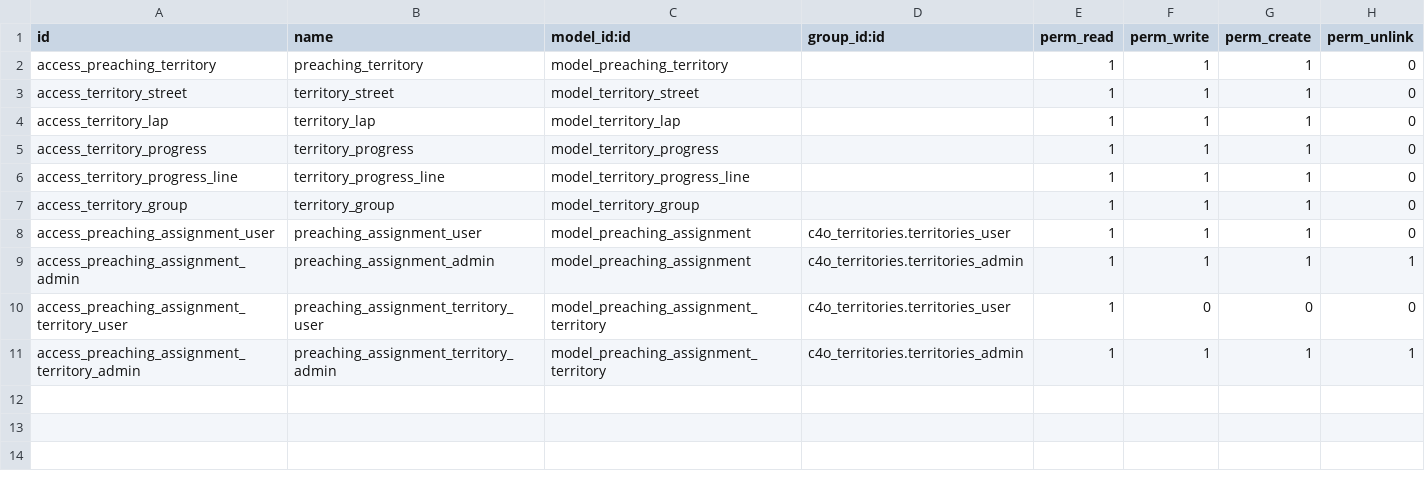
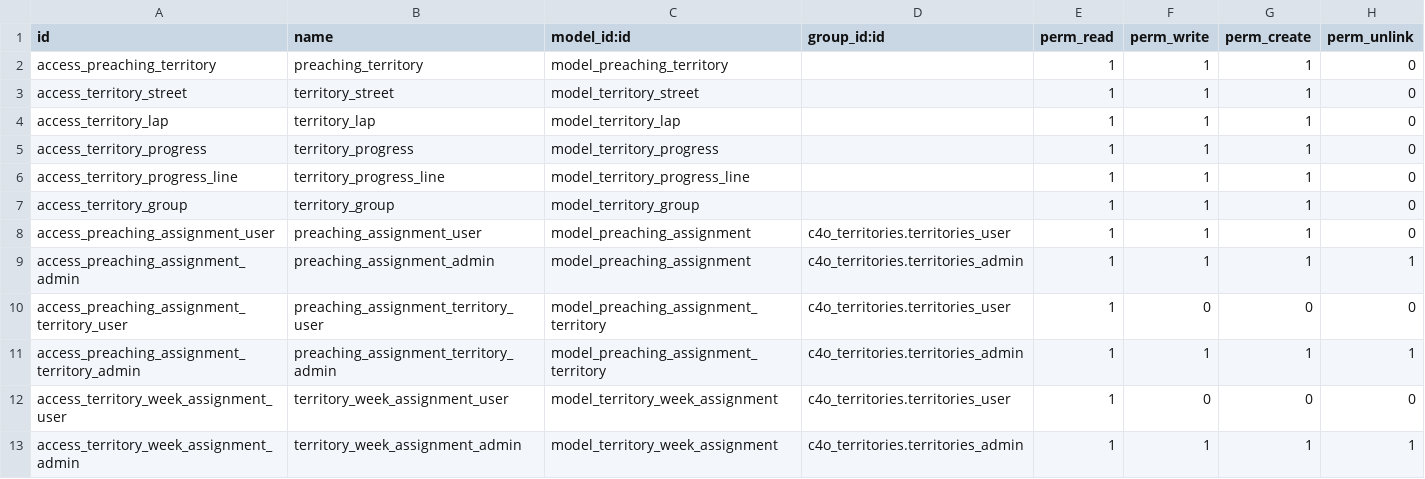
Before and after one commit to masmtz/c4o_territories, a CSV file: security/ir.model.access.csv, drawn as a sheet; the diff names each change by its address in the sheet, - before the commit and + after, or states it on an @@ line.

Commit message:
[ADD] new models and views

```diff
--- a/security/ir.model.access.csv
+++ b/security/ir.model.access.csv
+row 12: access_territory_week_assignment_user | territory_week_assignment_user | model_territory_week_assignment | c4o_territories.territories_user | 1 | 0 | 0 | 0
+row 13: access_territory_week_assignment_admin | territory_week_assignment_admin | model_territory_week_assignment | c4o_territories.territories_admin | 1 | 1 | 1 | 1
```
Also changed, not shown: 2 other files.
